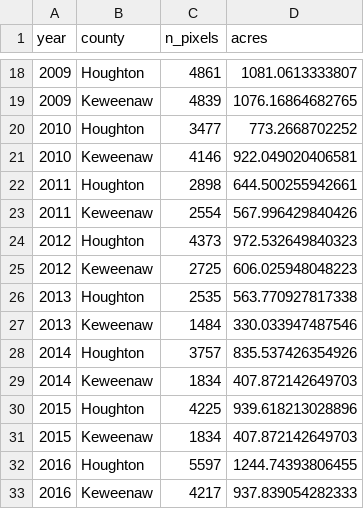
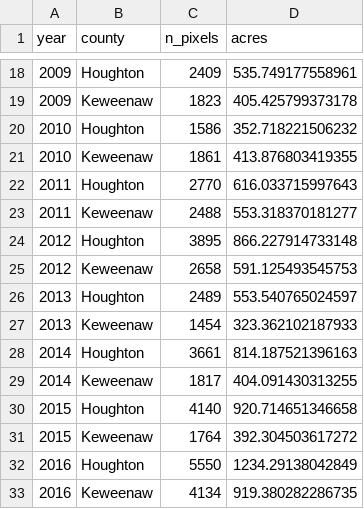
Before and after one commit to rswaty/kee_trees, a CSV file: data/processed/loss_by_county_year.csv, drawn as a sheet; only a part is shown, gaps mark what is left out; the diff covers the shown part only.

```diff
--- a/data/processed/loss_by_county_year.csv
+++ b/data/processed/loss_by_county_year.csv
@@ -18,16 +18,16 @@
-2009,"Houghton",4861,1081.0613333807
-2009,"Keweenaw",4839,1076.16864682765
-2010,"Houghton",3477,773.2668702252
-2010,"Keweenaw",4146,922.049020406581
-2011,"Houghton",2898,644.500255942661
-2011,"Keweenaw",2554,567.996429840426
-2012,"Houghton",4373,972.532649840323
-2012,"Keweenaw",2725,606.025948048223
-2013,"Houghton",2535,563.770927817338
-2013,"Keweenaw",1484,330.033947487546
-2014,"Houghton",3757,835.537426354926
-2014,"Keweenaw",1834,407.872142649703
-2015,"Houghton",4225,939.618213028896
-2015,"Keweenaw",1834,407.872142649703
-2016,"Houghton",5597,1244.74393806455
-2016,"Keweenaw",4217,937.839054282333
+2009,"Houghton",2409,535.749177558961
+2009,"Keweenaw",1823,405.425799373178
+2010,"Houghton",1586,352.718221506232
+2010,"Keweenaw",1861,413.876803419355
+2011,"Houghton",2770,616.033715997643
+2011,"Keweenaw",2488,553.318370181277
+2012,"Houghton",3895,866.227914733148
+2012,"Keweenaw",2658,591.125493545753
+2013,"Houghton",2489,553.540765024597
+2013,"Keweenaw",1454,323.362102187933
+2014,"Houghton",3661,814.187521396163
+2014,"Keweenaw",1817,404.091430313255
+2015,"Houghton",4140,920.714651346658
+2015,"Keweenaw",1764,392.304503617272
+2016,"Houghton",5550,1234.29138042849
+2016,"Keweenaw",4134,919.380282286735
```
Also changed, not shown: 64 edited cells elsewhere in this file, data/processed/loss_patch_sizes.csv, data/processed/loss_patch_stats.csv, 20 other files.
